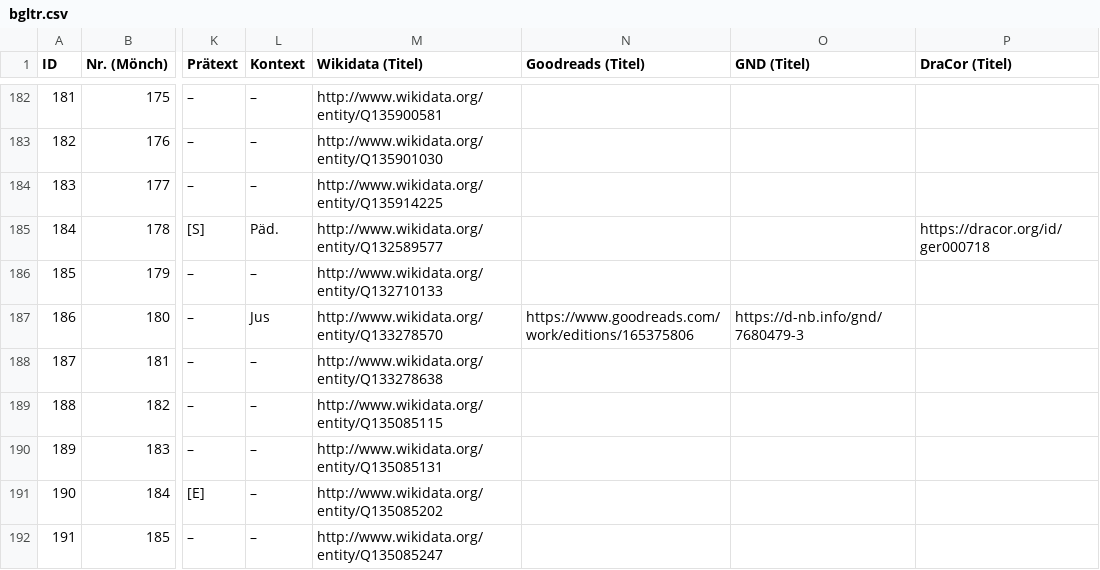
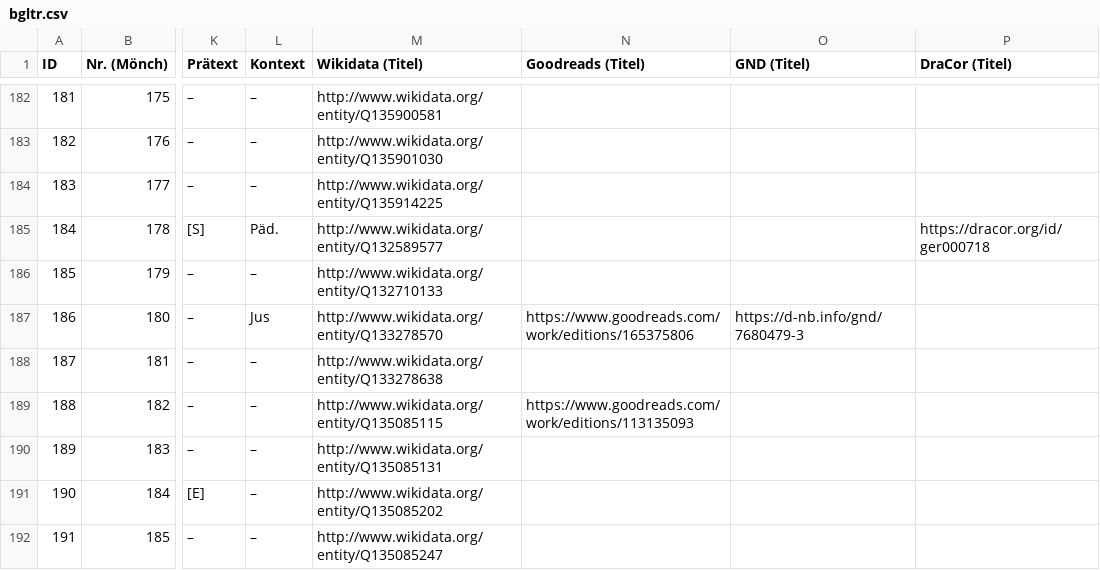
Before and after one commit to lehkost/bgltr, a CSV file: bgltr.csv, drawn as a sheet; only a part is shown, gaps mark what is left out; the diff names each change by its address in the sheet, - before the commit and + after, or states it on an @@ line.

Commit message:
add Goodreads ID

```diff
--- a/bgltr.csv
+++ b/bgltr.csv
-N189 (Goodreads (Titel)): (empty)
+N189 (Goodreads (Titel)): https://www.goodreads.com/work/editions/113135093
```
